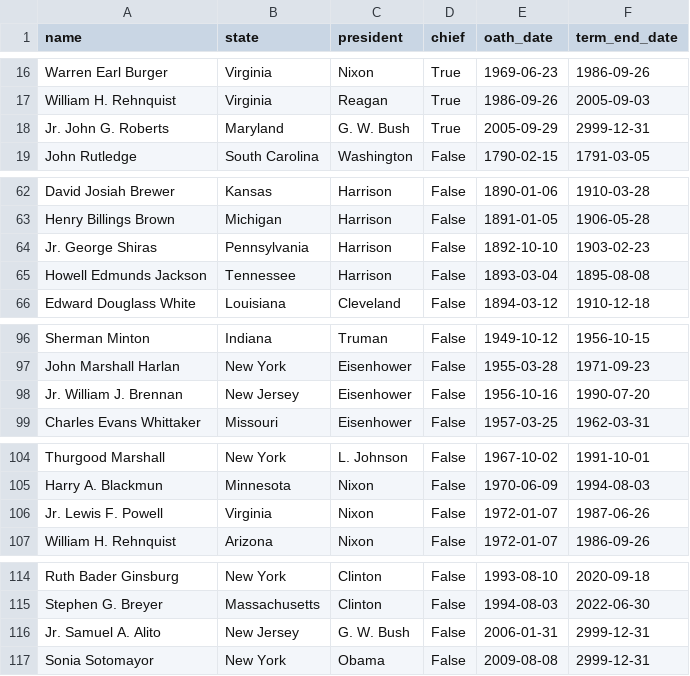
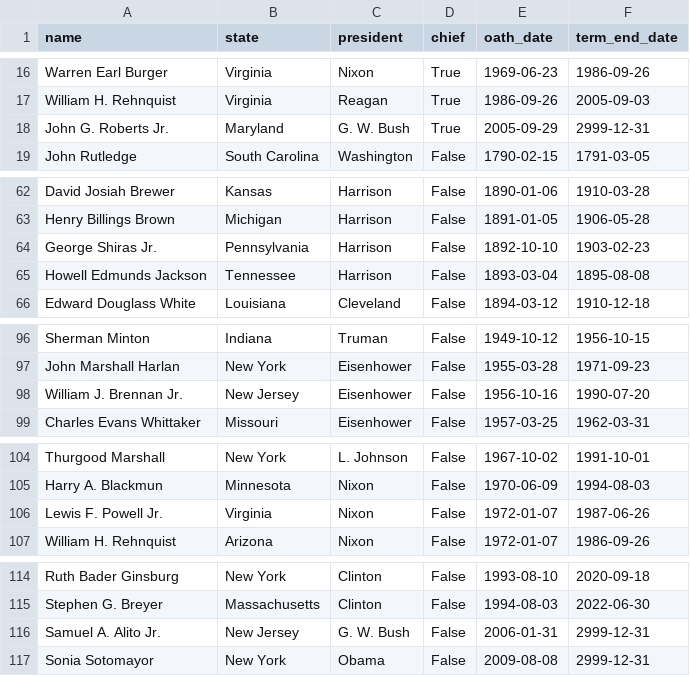
Before and after one commit to dfpeterson/US-Stats-Comparisons, a CSV file: data/supreme_court.csv, drawn as a sheet; only a part is shown, gaps mark what is left out.

Commit message:
Added Supreme Court tracker and cleaned up some stuff

```diff
--- a/data/supreme_court.csv
+++ b/data/supreme_court.csv
@@ -17,3 +17,3 @@ Warren Earl Burger,Virginia,Nixon,True,1969-06-23,1986-09-26
 William H. Rehnquist,Virginia,Reagan,True,1986-09-26,2005-09-03
-Jr.  John G. Roberts,Maryland,G. W. Bush,True,2005-09-29,2999-12-31
+John G. Roberts Jr.,Maryland,G. W. Bush,True,2005-09-29,2999-12-31
 John Rutledge,South Carolina,Washington,False,1790-02-15,1791-03-05
@@ -63,3 +63,3 @@ David Josiah Brewer,Kansas,Harrison,False,1890-01-06,1910-03-28
 Henry Billings Brown,Michigan,Harrison,False,1891-01-05,1906-05-28
-Jr.  George Shiras,Pennsylvania,Harrison,False,1892-10-10,1903-02-23
+George Shiras Jr.,Pennsylvania,Harrison,False,1892-10-10,1903-02-23
 Howell Edmunds Jackson,Tennessee,Harrison,False,1893-03-04,1895-08-08
@@ -97,3 +97,3 @@ Sherman Minton,Indiana,Truman,False,1949-10-12,1956-10-15
 John Marshall Harlan,New York,Eisenhower,False,1955-03-28,1971-09-23
-Jr.  William J. Brennan,New Jersey,Eisenhower,False,1956-10-16,1990-07-20
+William J. Brennan Jr.,New Jersey,Eisenhower,False,1956-10-16,1990-07-20
 Charles Evans Whittaker,Missouri,Eisenhower,False,1957-03-25,1962-03-31
@@ -105,3 +105,3 @@ Thurgood Marshall,New York,L. Johnson,False,1967-10-02,1991-10-01
 Harry A. Blackmun,Minnesota,Nixon,False,1970-06-09,1994-08-03
-Jr.  Lewis F. Powell,Virginia,Nixon,False,1972-01-07,1987-06-26
+Lewis F. Powell Jr.,Virginia,Nixon,False,1972-01-07,1987-06-26
 William H. Rehnquist,Arizona,Nixon,False,1972-01-07,1986-09-26
@@ -115,3 +115,3 @@ Ruth Bader Ginsburg,New York,Clinton,False,1993-08-10,2020-09-18
 Stephen G. Breyer,Massachusetts,Clinton,False,1994-08-03,2022-06-30
-Jr.  Samuel A. Alito,New Jersey,G. W. Bush,False,2006-01-31,2999-12-31
+Samuel A. Alito Jr.,New Jersey,G. W. Bush,False,2006-01-31,2999-12-31
 Sonia Sotomayor,New York,Obama,False,2009-08-08,2999-12-31
```
Also changed, not shown: 13 other files.
